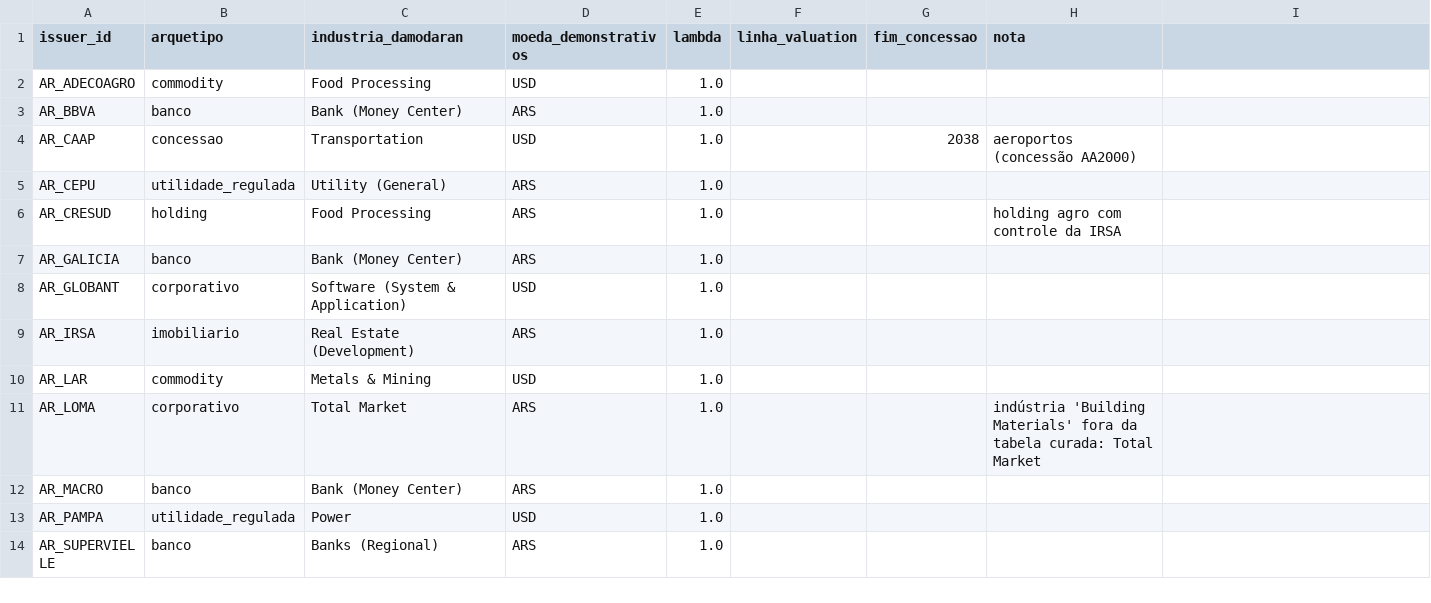
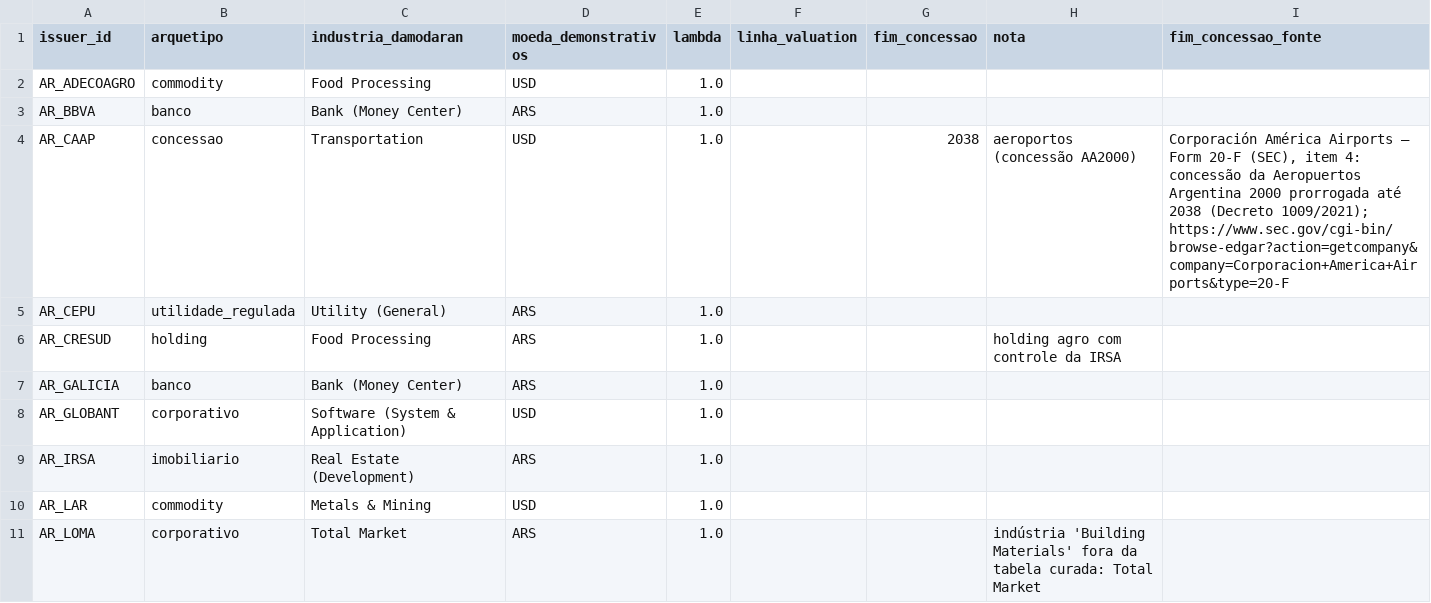
Before and after one commit to arielassayag/MarketSummary, a CSV file: configs/cdp/cobertura/arquetipos.csv, drawn as a sheet; only a part is shown; the shorter side is filled out with more unchanged rows; the diff covers the shown part only.

```diff
--- a/configs/cdp/cobertura/arquetipos.csv
+++ b/configs/cdp/cobertura/arquetipos.csv
@@ -1 +1 @@
-issuer_id,arquetipo,industria_damodaran,moeda_demonstrativos,lambda,linha_valuation,fim_concessao,nota
+issuer_id,arquetipo,industria_damodaran,moeda_demonstrativos,lambda,linha_valuation,fim_concessao,nota,fim_concessao_fonte
@@ -4 +4 @@ AR_BBVA,banco,Bank (Money Center),ARS,1.0,,,
-AR_CAAP,concessao,Transportation,USD,1.0,,2038,aeroportos (concessão AA2000)
+AR_CAAP,concessao,Transportation,USD,1.0,,2038,aeroportos (concessão AA2000),"Corporación América Airports — Form 20-F (SEC), item 4: concessão da Aeropuertos Argentina 2000 prorrogada até 2038 (Decreto 1009/2021); https://www.sec.gov/cgi-bin/browse-edgar?action=getcompany&company=Corporacion+America+Airports&type=20-F"
```
Also changed, not shown: 8 edited cells elsewhere in this file, 24 other files.
